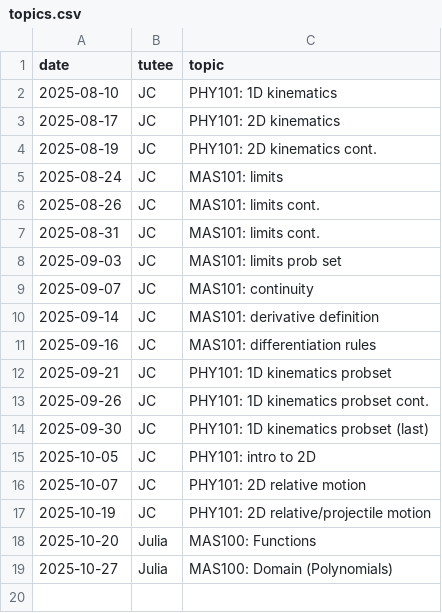
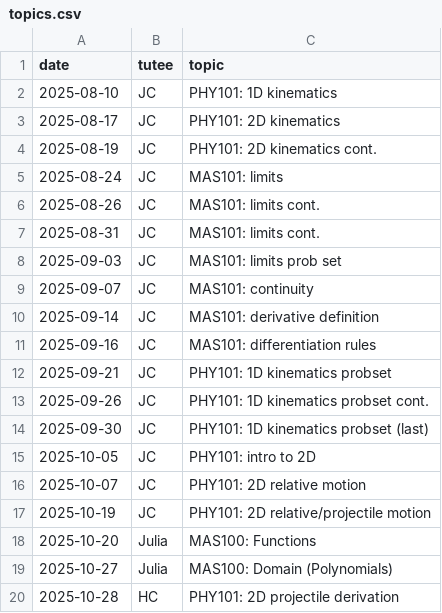
Before and after one commit to qu4ntx/mindclimb-client013, a CSV file: topics.csv, drawn as a sheet; the diff names each change by its address in the sheet, - before the commit and + after, or states it on an @@ line.

Commit message:
Update topics.csv

```diff
--- a/topics.csv
+++ b/topics.csv
+row 20: 2025-10-28 | HC | PHY101: 2D projectile derivation
```
